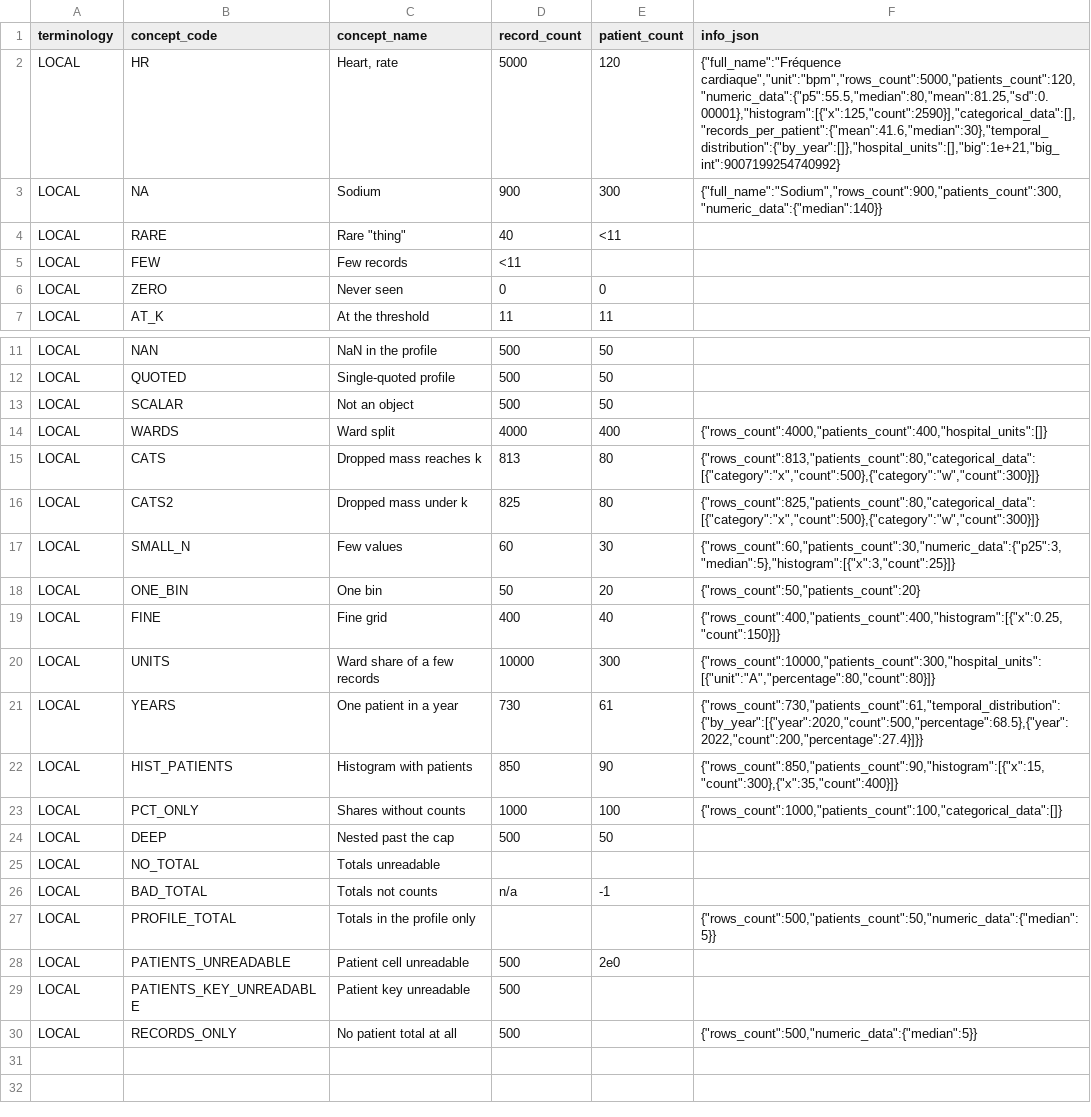
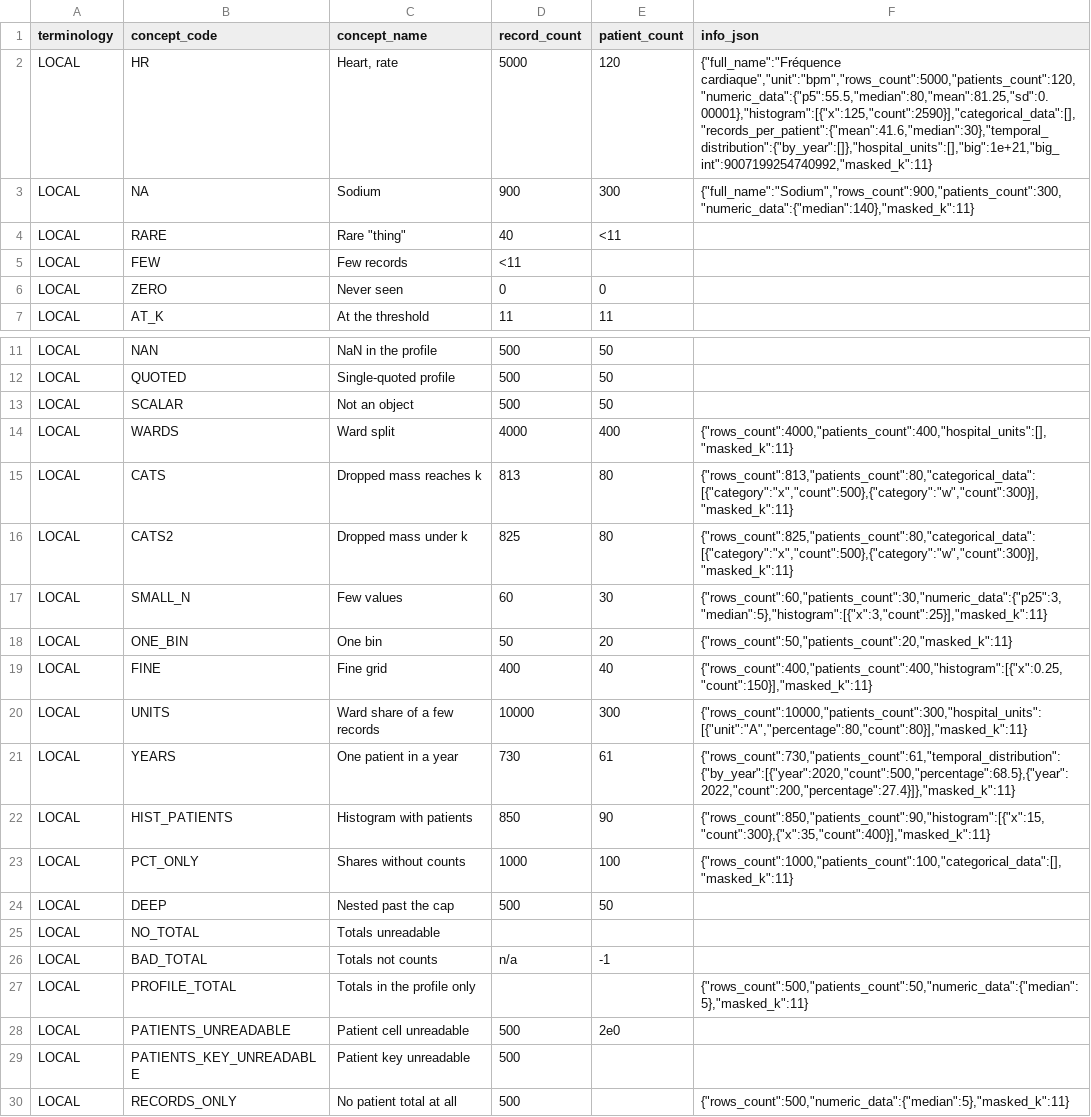
Before and after one commit to BorisDelange/Linkr, a CSV file: apps/web/src/lib/concept-mapping/__fixtures__/export-masking/expected.csv, drawn as a sheet; only a part is shown, gaps mark what is left out.

Commit message:
Export masking: idempotent — a masked profile is stamped masked_k and is neither regridded nor edge-trimmed again, so a pulled source-concepts.csv pushed back no longer loses two histogram bins per cycle (TS + Python, shared fixtures)

```diff
--- a/apps/web/src/lib/concept-mapping/__fixtures__/export-masking/expected.csv
+++ b/apps/web/src/lib/concept-mapping/__fixtures__/export-masking/expected.csv
@@ -1,4 +1,4 @@
 terminology,concept_code,concept_name,record_count,patient_count,info_json
-LOCAL,HR,"Heart, rate",5000,120,"{""full_name"":""Fréquence cardiaque"",""unit"":""bpm"",""rows_count"":5000,""patients_count"":120,""numeric_data"":{""p5"":55.5,""median"":80,""mean"":81.25,""sd"":0.00001},""histogram"":[{""x"":125,""count"":2590}],""categorical_data"":[],""records_per_patient"":{""mean"":41.6,""median"":30},""temporal_distribution"":{""by_year"":[]},""hospital_units"":[],""big"":1e+21,""big_int"":9007199254740992}"
-LOCAL,NA,Sodium,900,300,"{""full_name"":""Sodium"",""rows_count"":900,""patients_count"":300,""numeric_data"":{""median"":140}}"
+LOCAL,HR,"Heart, rate",5000,120,"{""full_name"":""Fréquence cardiaque"",""unit"":""bpm"",""rows_count"":5000,""patients_count"":120,""numeric_data"":{""p5"":55.5,""median"":80,""mean"":81.25,""sd"":0.00001},""histogram"":[{""x"":125,""count"":2590}],""categorical_data"":[],""records_per_patient"":{""mean"":41.6,""median"":30},""temporal_distribution"":{""by_year"":[]},""hospital_units"":[],""big"":1e+21,""big_int"":9007199254740992,""masked_k"":11}"
+LOCAL,NA,Sodium,900,300,"{""full_name"":""Sodium"",""rows_count"":900,""patients_count"":300,""numeric_data"":{""median"":140},""masked_k"":11}"
 LOCAL,RARE,"Rare ""thing""",40,<11,
@@ -13,12 +13,12 @@ LOCAL,QUOTED,Single-quoted profile,500,50,
 LOCAL,SCALAR,Not an object,500,50,
-LOCAL,WARDS,Ward split,4000,400,"{""rows_count"":4000,""patients_count"":400,""hospital_units"":[]}"
-LOCAL,CATS,Dropped mass reaches k,813,80,"{""rows_count"":813,""patients_count"":80,""categorical_data"":[{""category"":""x"",""count"":500},{""category"":""w"",""count"":300}]}"
-LOCAL,CATS2,Dropped mass under k,825,80,"{""rows_count"":825,""patients_count"":80,""categorical_data"":[{""category"":""x"",""count"":500},{""category"":""w"",""count"":300}]}"
-LOCAL,SMALL_N,Few values,60,30,"{""rows_count"":60,""patients_count"":30,""numeric_data"":{""p25"":3,""median"":5},""histogram"":[{""x"":3,""count"":25}]}"
-LOCAL,ONE_BIN,One bin,50,20,"{""rows_count"":50,""patients_count"":20}"
-LOCAL,FINE,Fine grid,400,40,"{""rows_count"":400,""patients_count"":400,""histogram"":[{""x"":0.25,""count"":150}]}"
-LOCAL,UNITS,Ward share of a few records,10000,300,"{""rows_count"":10000,""patients_count"":300,""hospital_units"":[{""unit"":""A"",""percentage"":80,""count"":80}]}"
-LOCAL,YEARS,One patient in a year,730,61,"{""rows_count"":730,""patients_count"":61,""temporal_distribution"":{""by_year"":[{""year"":2020,""count"":500,""percentage"":68.5},{""year"":2022,""count"":200,""percentage"":27.4}]}}"
-LOCAL,HIST_PATIENTS,Histogram with patients,850,90,"{""rows_count"":850,""patients_count"":90,""histogram"":[{""x"":15,""count"":300},{""x"":35,""count"":400}]}"
-LOCAL,PCT_ONLY,Shares without counts,1000,100,"{""rows_count"":1000,""patients_count"":100,""categorical_data"":[]}"
+LOCAL,WARDS,Ward split,4000,400,"{""rows_count"":4000,""patients_count"":400,""hospital_units"":[],""masked_k"":11}"
+LOCAL,CATS,Dropped mass reaches k,813,80,"{""rows_count"":813,""patients_count"":80,""categorical_data"":[{""category"":""x"",""count"":500},{""category"":""w"",""count"":300}],""masked_k"":11}"
+LOCAL,CATS2,Dropped mass under k,825,80,"{""rows_count"":825,""patients_count"":80,""categorical_data"":[{""category"":""x"",""count"":500},{""category"":""w"",""count"":300}],""masked_k"":11}"
+LOCAL,SMALL_N,Few values,60,30,"{""rows_count"":60,""patients_count"":30,""numeric_data"":{""p25"":3,""median"":5},""histogram"":[{""x"":3,""count"":25}],""masked_k"":11}"
+LOCAL,ONE_BIN,One bin,50,20,"{""rows_count"":50,""patients_count"":20,""masked_k"":11}"
+LOCAL,FINE,Fine grid,400,40,"{""rows_count"":400,""patients_count"":400,""histogram"":[{""x"":0.25,""count"":150}],""masked_k"":11}"
+LOCAL,UNITS,Ward share of a few records,10000,300,"{""rows_count"":10000,""patients_count"":300,""hospital_units"":[{""unit"":""A"",""percentage"":80,""count"":80}],""masked_k"":11}"
+LOCAL,YEARS,One patient in a year,730,61,"{""rows_count"":730,""patients_count"":61,""temporal_distribution"":{""by_year"":[{""year"":2020,""count"":500,""percentage"":68.5},{""year"":2022,""count"":200,""percentage"":27.4}]},""masked_k"":11}"
+LOCAL,HIST_PATIENTS,Histogram with patients,850,90,"{""rows_count"":850,""patients_count"":90,""histogram"":[{""x"":15,""count"":300},{""x"":35,""count"":400}],""masked_k"":11}"
+LOCAL,PCT_ONLY,Shares without counts,1000,100,"{""rows_count"":1000,""patients_count"":100,""categorical_data"":[],""masked_k"":11}"
 LOCAL,DEEP,Nested past the cap,500,50,
@@ -26,5 +26,5 @@ LOCAL,NO_TOTAL,Totals unreadable,,,
 LOCAL,BAD_TOTAL,Totals not counts,n/a,-1,
-LOCAL,PROFILE_TOTAL,Totals in the profile only,,,"{""rows_count"":500,""patients_count"":50,""numeric_data"":{""median"":5}}"
+LOCAL,PROFILE_TOTAL,Totals in the profile only,,,"{""rows_count"":500,""patients_count"":50,""numeric_data"":{""median"":5},""masked_k"":11}"
 LOCAL,PATIENTS_UNREADABLE,Patient cell unreadable,500,2e0,
 LOCAL,PATIENTS_KEY_UNREADABLE,Patient key unreadable,500,,
-LOCAL,RECORDS_ONLY,No patient total at all,500,,"{""rows_count"":500,""numeric_data"":{""median"":5}}"
+LOCAL,RECORDS_ONLY,No patient total at all,500,,"{""rows_count"":500,""numeric_data"":{""median"":5},""masked_k"":11}"
```
Also changed, not shown: apps/web/src/lib/concept-mapping/__fixtures__/export-masking/expected-semicolon.csv, 6 other files.
